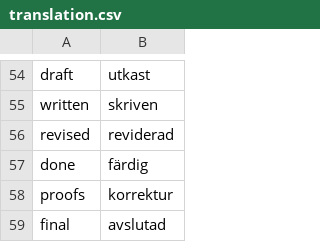
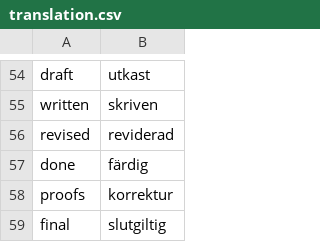
Before and after one commit to pekrau/Au, a CSV file: translation.csv, drawn as a sheet; only a part is shown, gaps mark what is left out.

```diff
--- a/translation.csv
+++ b/translation.csv
@@ -58,2 +58,2 @@ done,färdig
 proofs,korrektur
-final,avslutad
+final,slutgiltig
```
Also changed, not shown: 4 other files.
